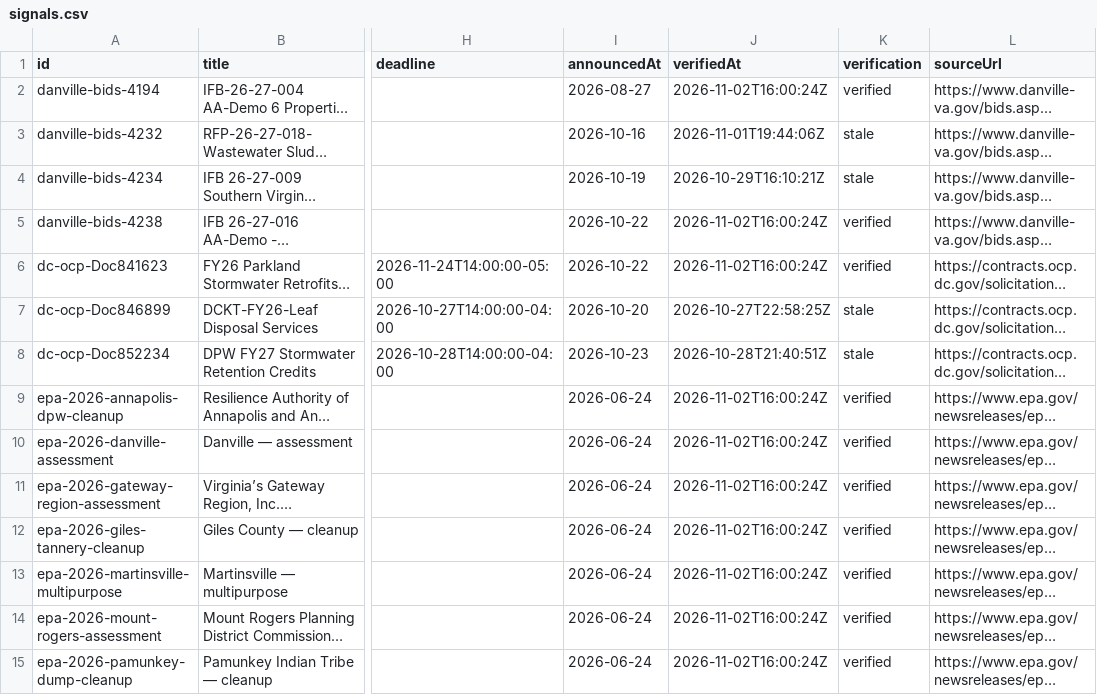
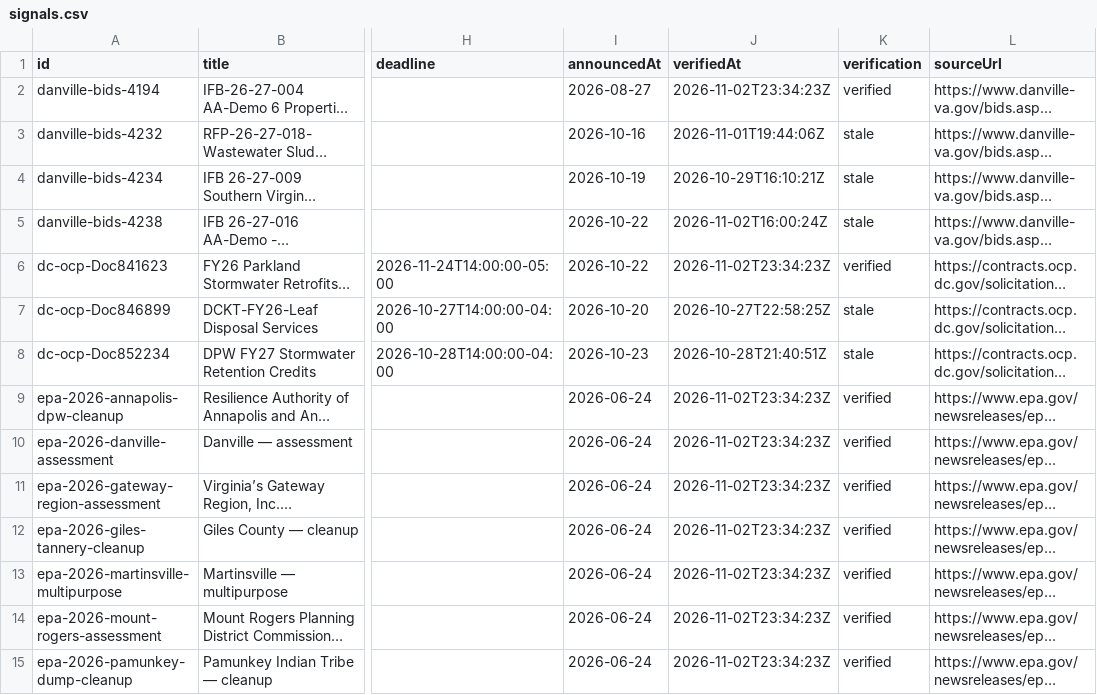
Before and after one commit to tzj410/CleanupSignal, a CSV file: public/reports/signals.csv, drawn as a sheet; only a part is shown, gaps mark what is left out; long unchanged cells end in …; the diff covers the shown part only; the diff names each change by its address in the sheet, - before the commit and + after, or states it on an @@ line.

Commit message:
Refresh verified source checks and environmental project brief

```diff
--- a/public/reports/signals.csv
+++ b/public/reports/signals.csv
-J2 (verifiedAt): 2026-11-02T16:00:24Z
+J2 (verifiedAt): 2026-11-02T23:34:23Z
-K5 (verification): verified
+K5 (verification): stale
-J6 (verifiedAt): 2026-11-02T16:00:24Z
+J6 (verifiedAt): 2026-11-02T23:34:23Z
-J9:J15 (verifiedAt): 2026-11-02T16:00:24Z
+J9:J15 (verifiedAt): 2026-11-02T23:34:23Z
```
Also changed, not shown: 7 edited cells elsewhere in this file, 4 other files.
